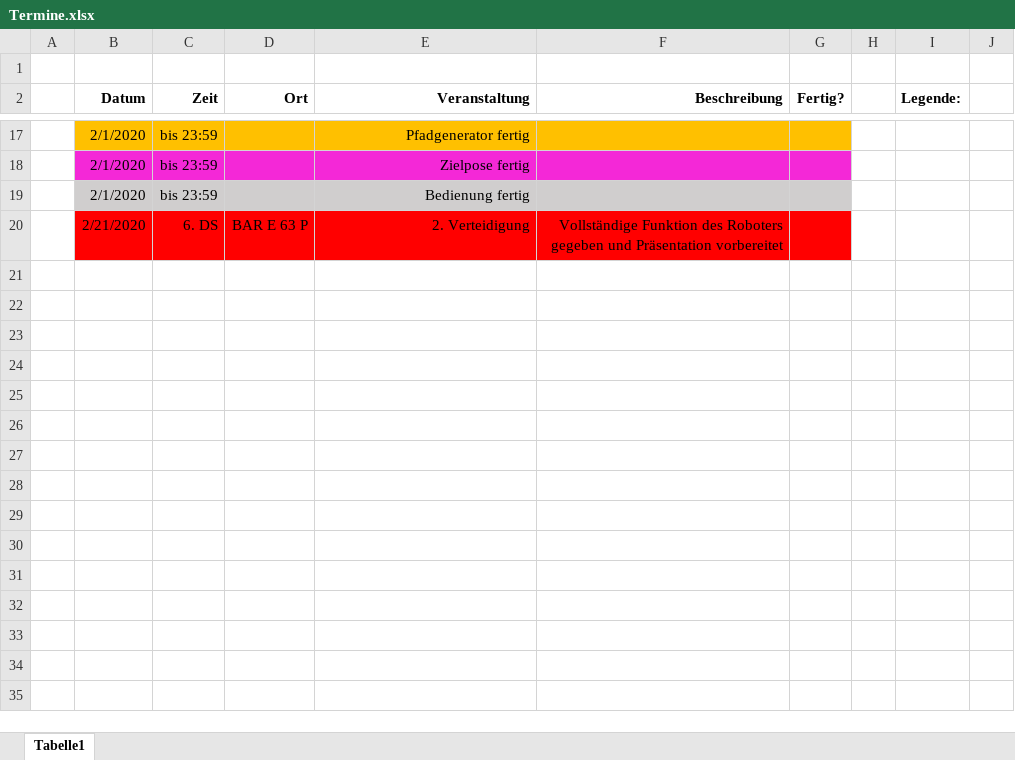
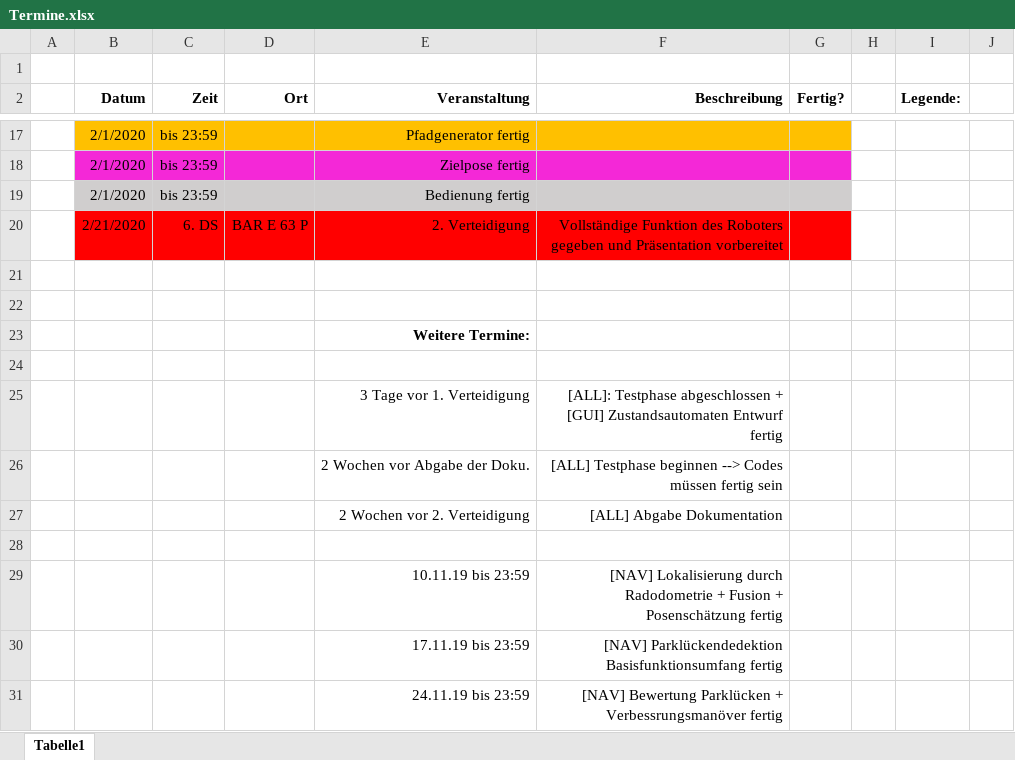
Before and after one commit to wredsen/HS-AMR, an Excel workbook: Termine.xlsx, sheet Tabelle1, drawn as a sheet; only a part is shown, gaps mark what is left out; values as stored, in another font and other column widths than the file's, no borders; the diff names each change by its address in the sheet, - before the commit and + after, or states it on an @@ line.

Commit message:
[NaV] Grobe Änderungen im Terminplan

```diff
--- a/Termine.xlsx (sheet Tabelle1)
+++ b/Termine.xlsx (sheet Tabelle1)
+row 21: (empty)
+row 22: (empty)
+row 23:  |  |  |  | Weitere Termine:
+row 24: (empty)
+row 25:  |  |  |  | 3 Tage vor 1. Verteidigung | [ALL]: Testphase abgeschlossen + [GUI] Zustandsautomaten Entwurf fertig
+row 26:  |  |  |  | 2 Wochen vor Abgabe der Doku. | [ALL] Testphase beginnen --> Codes müssen fertig sein
+row 27:  |  |  |  | 2 Wochen vor 2. Verteidigung | [ALL] Abgabe Dokumentation
+row 28: (empty)
+row 29:  |  |  |  | 10.11.19 bis 23:59 | [NAV] Lokalisierung durch Radodometrie + Fusion + Posenschätzung fertig
+row 30:  |  |  |  | 17.11.19 bis 23:59 | [NAV] Parklückendedektion Basisfunktionsumfang fertig
+row 31:  |  |  |  | 24.11.19 bis 23:59 | [NAV] Bewertung Parklücken + Verbessrungsmanöver fertig
```
